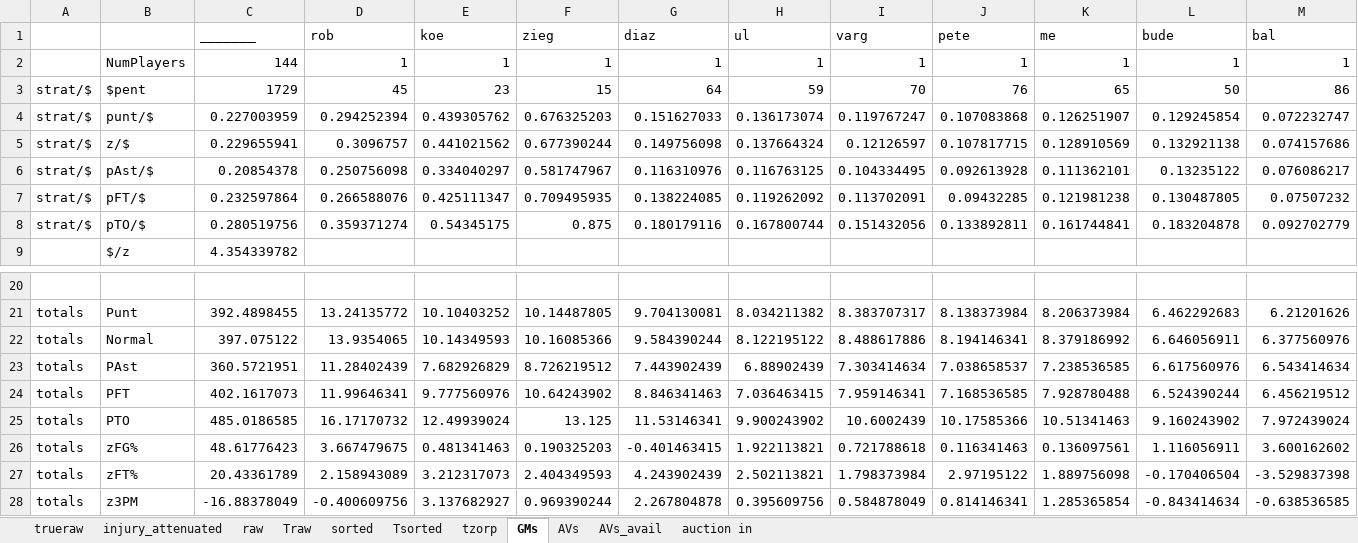
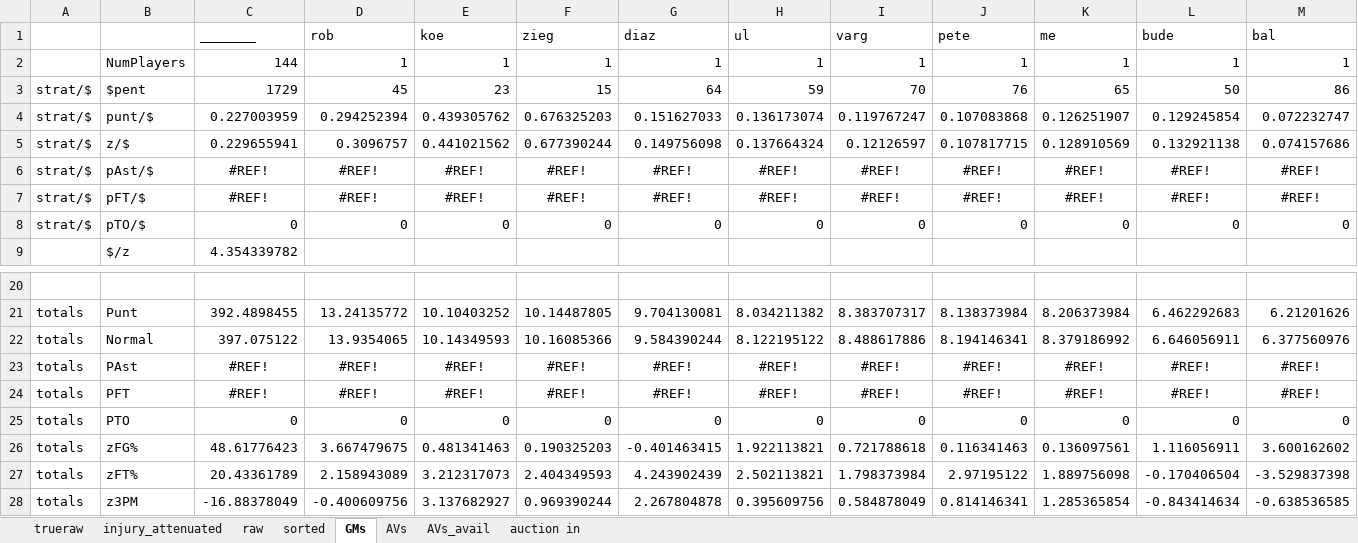
Before and after one commit to robgarbanati/fbb, an Excel workbook: draft/do_lots_from_sorted_av_works.xlsx, sheet GMs, drawn as a sheet; only a part is shown, gaps mark what is left out; values as stored, in another font and other column widths than the file's, no borders; conditional formats not drawn; removed rows and columns are numbered as before the commit, all else as after; rows hold the shown columns only; the diff covers the shown part only; the diff names each change by its address in the sheet, - before the commit and + after, or states it on an @@ line.

```diff
--- a/draft/do_lots_from_sorted_av_works.xlsx (sheet GMs)
+++ b/draft/do_lots_from_sorted_av_works.xlsx (sheet GMs)
-sheet tab: Traw
-sheet tab: Tsorted
-sheet tab: tzorp
-row 6: strat/$ | pAst/$ | 0.20854378 | 0.250756098 | 0.334040297 | 0.581747967 | 0.116310976 | 0.116763125 | 0.104334495 | 0.092613928 | 0.111362101 | 0.13235122 | 0.076086217
-row 7: strat/$ | pFT/$ | 0.232597864 | 0.266588076 | 0.425111347 | 0.709495935 | 0.138224085 | 0.119262092 | 0.113702091 | 0.09432285 | 0.121981238 | 0.130487805 | 0.07507232
-row 8: strat/$ | pTO/$ | 0.280519756 | 0.359371274 | 0.54345175 | 0.875 | 0.180179116 | 0.167800744 | 0.151432056 | 0.133892811 | 0.161744841 | 0.183204878 | 0.092702779
+row 6: strat/$ | pAst/$ | #REF! | #REF! | #REF! | #REF! | #REF! | #REF! | #REF! | #REF! | #REF! | #REF! | #REF!
+row 7: strat/$ | pFT/$ | #REF! | #REF! | #REF! | #REF! | #REF! | #REF! | #REF! | #REF! | #REF! | #REF! | #REF!
+row 8: strat/$ | pTO/$ | 0 | 0 | 0 | 0 | 0 | 0 | 0 | 0 | 0 | 0 | 0
-row 23: totals | PAst | 360.5721951 | 11.28402439 | 7.682926829 | 8.726219512 | 7.443902439 | 6.88902439 | 7.303414634 | 7.038658537 | 7.238536585 | 6.617560976 | 6.543414634
-row 24: totals | PFT | 402.1617073 | 11.99646341 | 9.777560976 | 10.64243902 | 8.846341463 | 7.036463415 | 7.959146341 | 7.168536585 | 7.928780488 | 6.524390244 | 6.456219512
-row 25: totals | PTO | 485.0186585 | 16.17170732 | 12.49939024 | 13.125 | 11.53146341 | 9.900243902 | 10.6002439 | 10.17585366 | 10.51341463 | 9.160243902 | 7.972439024
+row 23: totals | PAst | #REF! | #REF! | #REF! | #REF! | #REF! | #REF! | #REF! | #REF! | #REF! | #REF! | #REF!
+row 24: totals | PFT | #REF! | #REF! | #REF! | #REF! | #REF! | #REF! | #REF! | #REF! | #REF! | #REF! | #REF!
+row 25: totals | PTO | 0 | 0 | 0 | 0 | 0 | 0 | 0 | 0 | 0 | 0 | 0
```
Also changed, not shown: 33 edited cells elsewhere in this sheet, sheet AVs_avail, sheet AVs, sheet sorted, sheet raw, formulas that keep their value, hidden cells, draft/10-1-900-test.xlsx.
